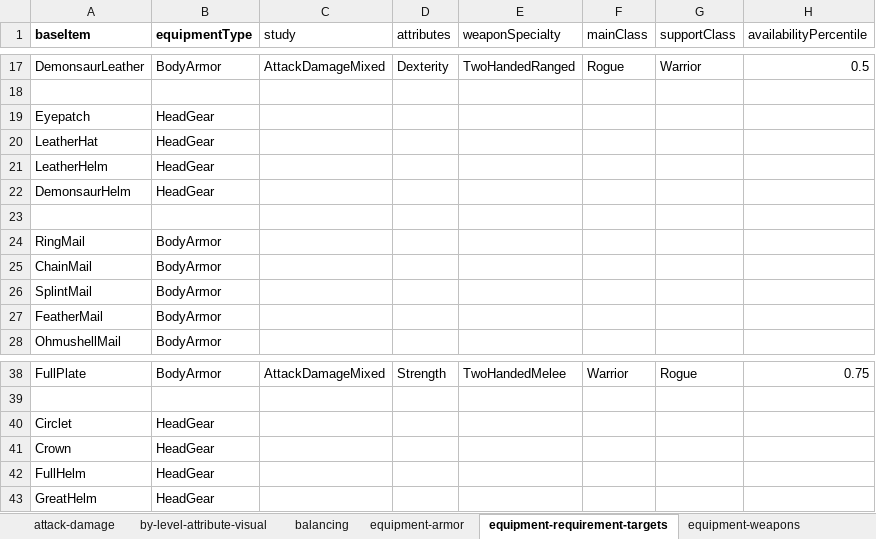
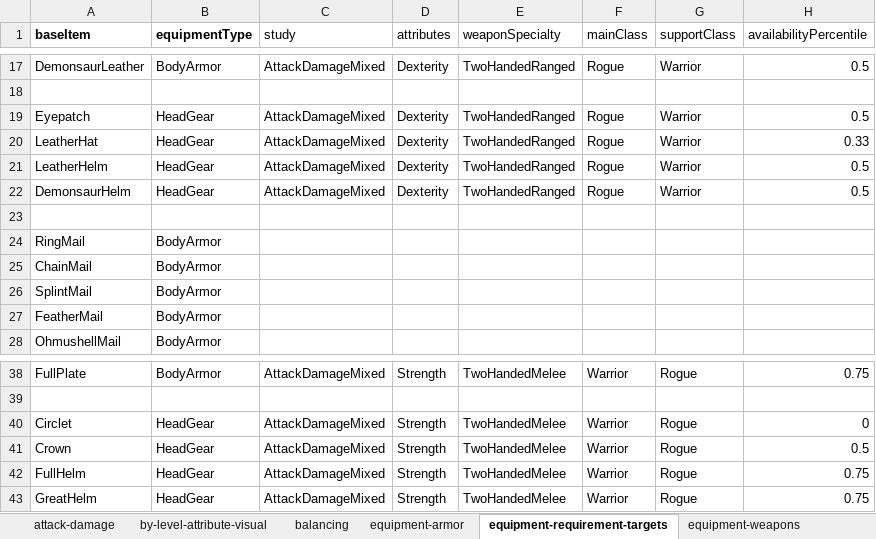
Before and after one commit to SnowdenWintermute/speed-dungeon, an Excel workbook: packages/balance-tools/game-data.xlsx, sheet equipment-requirement-targets, drawn as a sheet; only a part is shown, gaps mark what is left out; values as stored, in another font and other column widths than the file's, no borders; the diff names each change by its address in the sheet, - before the commit and + after, or states it on an @@ line.

```diff
--- a/packages/balance-tools/game-data.xlsx (sheet equipment-requirement-targets)
+++ b/packages/balance-tools/game-data.xlsx (sheet equipment-requirement-targets)
-C19:C22 (study): (empty)
+C19:C22 (study): AttackDamageMixed
-D19:D22 (attributes): (empty)
+D19:D22 (attributes): Dexterity
-E19:E22 (weaponSpecialty): (empty)
+E19:E22 (weaponSpecialty): TwoHandedRanged
-F19:F22 (mainClass): (empty)
+F19:F22 (mainClass): Rogue
-G19:G22 (supportClass): (empty)
+G19:G22 (supportClass): Warrior
-H19 (availabilityPercentile): (empty)
+H19 (availabilityPercentile): 0.5
-H20 (availabilityPercentile): (empty)
+H20 (availabilityPercentile): 0.33
-H21:H22 (availabilityPercentile): (empty)
+H21:H22 (availabilityPercentile): 0.5
-C40:C43 (study): (empty)
+C40:C43 (study): AttackDamageMixed
-D40:D43 (attributes): (empty)
+D40:D43 (attributes): Strength
-E40:E43 (weaponSpecialty): (empty)
+E40:E43 (weaponSpecialty): TwoHandedMelee
-F40:F43 (mainClass): (empty)
+F40:F43 (mainClass): Warrior
-G40:G43 (supportClass): (empty)
+G40:G43 (supportClass): Rogue
-H40 (availabilityPercentile): (empty)
+H40 (availabilityPercentile): 0
-H41 (availabilityPercentile): (empty)
+H41 (availabilityPercentile): 0.5
-H42:H43 (availabilityPercentile): (empty)
+H42:H43 (availabilityPercentile): 0.75
```
Also changed, not shown: sheet equipment-armor, 6 other files.
